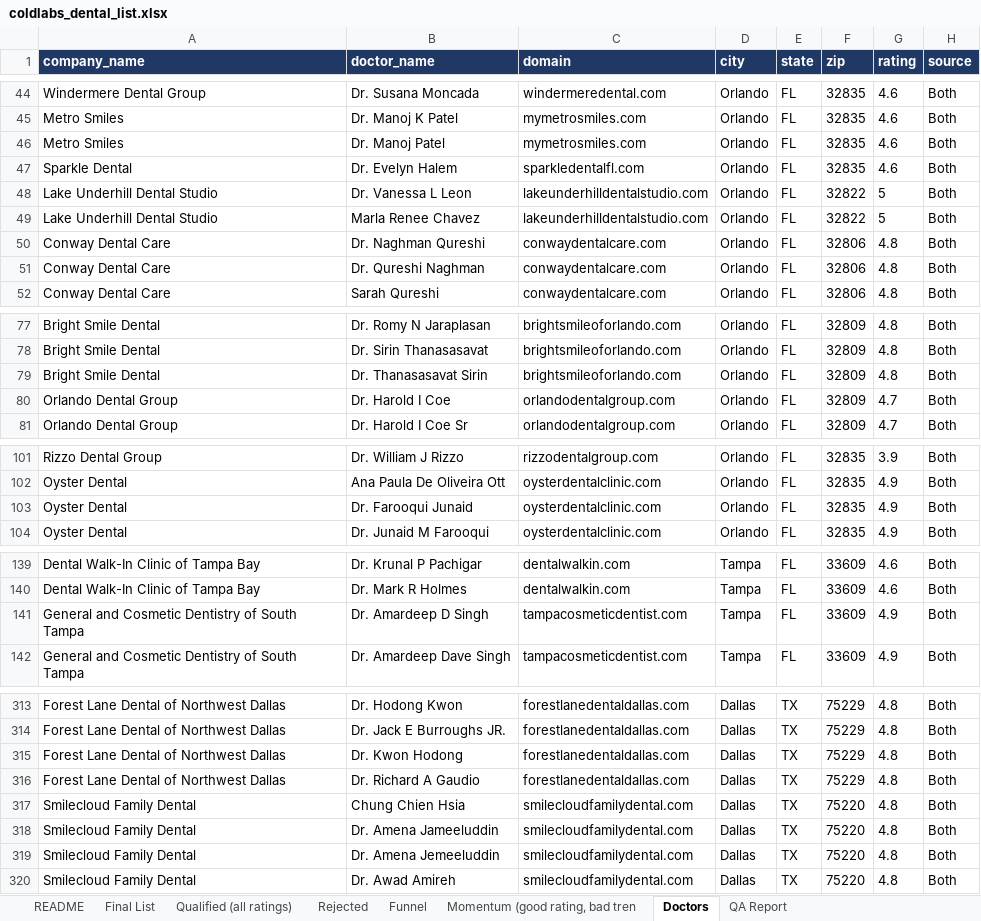
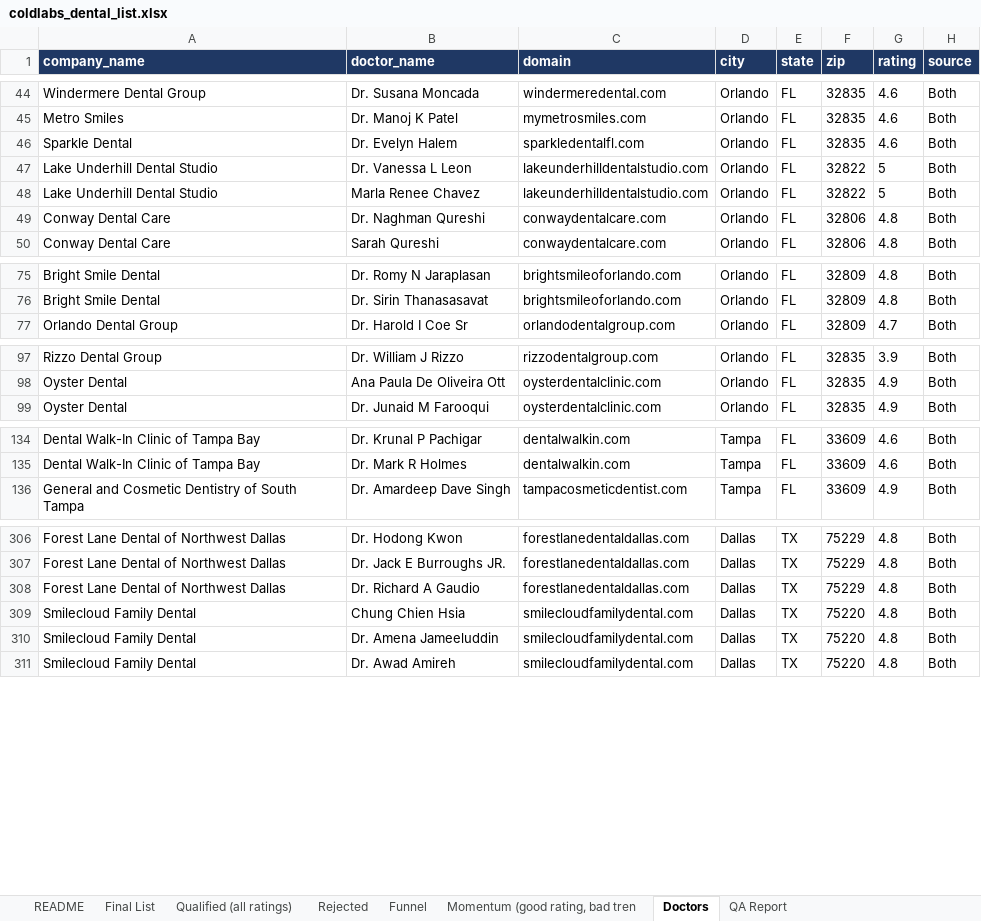
Before and after one commit to Me-Garvit/coldlabs-dental-gtm, an Excel workbook: deliverables/coldlabs_dental_list.xlsx, sheet Doctors, drawn as a sheet; only a part is shown, gaps mark what is left out; values as stored, in another font and other column widths than the file's, no borders; the diff covers the shown part only; the diff names each change by its address in the sheet, - before the commit and + after, or states it on an @@ line.

```diff
--- a/deliverables/coldlabs_dental_list.xlsx (sheet Doctors)
+++ b/deliverables/coldlabs_dental_list.xlsx (sheet Doctors)
-row 46: Metro Smiles | Dr. Manoj Patel | mymetrosmiles.com | Orlando | FL | 32835 | 4.6 | Both
-row 51: Conway Dental Care | Dr. Qureshi Naghman | conwaydentalcare.com | Orlando | FL | 32806 | 4.8 | Both
-row 79: Bright Smile Dental | Dr. Thanasasavat Sirin | brightsmileoforlando.com | Orlando | FL | 32809 | 4.8 | Both
-row 80: Orlando Dental Group | Dr. Harold I Coe | orlandodentalgroup.com | Orlando | FL | 32809 | 4.7 | Both
-row 103: Oyster Dental | Dr. Farooqui Junaid | oysterdentalclinic.com | Orlando | FL | 32835 | 4.9 | Both
-row 141: General and Cosmetic Dentistry of South Tampa | Dr. Amardeep D Singh | tampacosmeticdentist.com | Tampa | FL | 33609 | 4.9 | Both
-row 315: Forest Lane Dental of Northwest Dallas | Dr. Kwon Hodong | forestlanedentaldallas.com | Dallas | TX | 75229 | 4.8 | Both
-row 319: Smilecloud Family Dental | Dr. Amena Jemeeluddin | smilecloudfamilydental.com | Dallas | TX | 75220 | 4.8 | Both
```
Also changed, not shown: 16 removed rows elsewhere in this sheet, sheet Qualified (all ratings), sheet Momentum (good rating, bad tren, sheet Final List, 6 other files.
